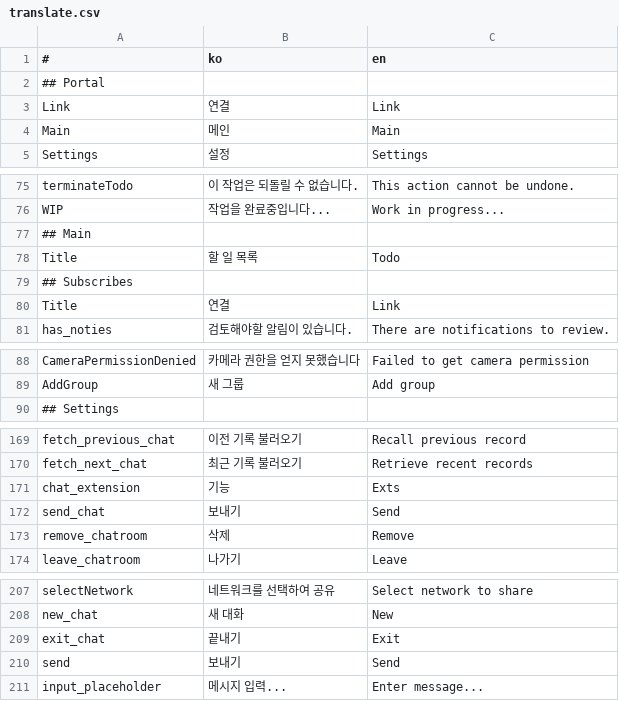
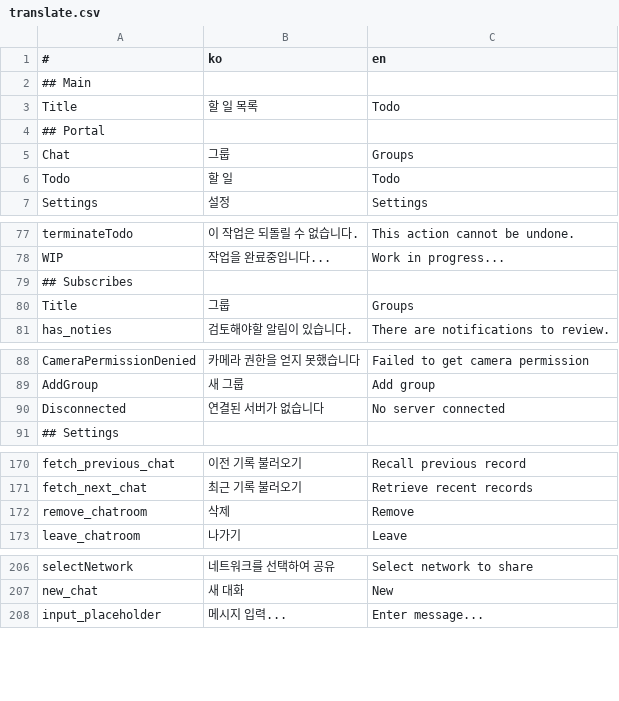
Before and after one commit to is2you2/is2you2.github.io, a CSV file: pjcone_pwa/assets/data/translate.csv, drawn as a sheet; only a part is shown, gaps mark what is left out.

```diff
--- a/pjcone_pwa/assets/data/translate.csv
+++ b/pjcone_pwa/assets/data/translate.csv
@@ -1,5 +1,7 @@
 #,ko,en
+## Main,,
+Title,할 일 목록,Todo
 ## Portal,,
-Link,연결,Link
-Main,메인,Main
+Chat,그룹,Groups
+Todo,할 일,Todo
 Settings,설정,Settings
@@ -76,6 +78,4 @@ terminateTodo,이 작업은 되돌릴 수 없습니다.,This action cannot be un
 WIP,작업을 완료중입니다...,Work in progress...
-## Main,,
-Title,할 일 목록,Todo
 ## Subscribes,,
-Title,연결,Link
+Title,그룹,Groups
 has_noties,검토해야할 알림이 있습니다.,There are notifications to review.
@@ -89,2 +89,3 @@ CameraPermissionDenied,카메라 권한을 얻지 못했습니다,Failed to get
 AddGroup,새 그룹,Add group
+Disconnected,연결된 서버가 없습니다,No server connected
 ## Settings,,
@@ -170,4 +171,2 @@ fetch_previous_chat,이전 기록 불러오기,Recall previous record
 fetch_next_chat,최근 기록 불러오기,Retrieve recent records
-chat_extension,기능,Exts
-send_chat,보내기,Send
 remove_chatroom,삭제,Remove
@@ -208,4 +207,2 @@ selectNetwork,네트워크를 선택하여 공유,Select network to share
 new_chat,새 대화,New
-exit_chat,끝내기,Exit
-send,보내기,Send
 input_placeholder,메시지 입력...,Enter message...
```
Also changed, not shown: 10 other files.
